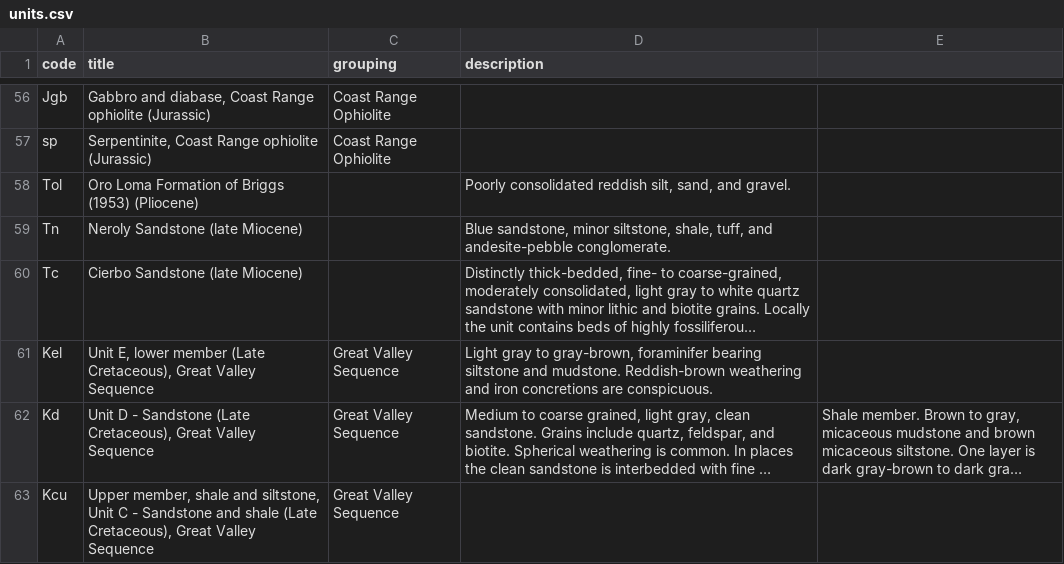
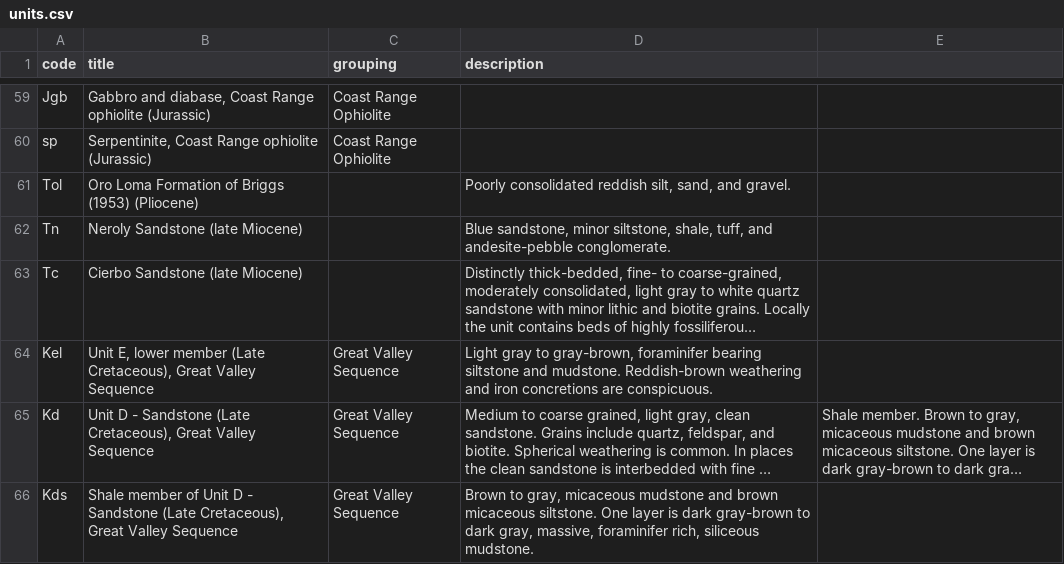
Before and after one commit to kueda/underfoot, a CSV file: sources/of96_252/units.csv, drawn as a sheet; only a part is shown, gaps mark what is left out; the shorter side is filled out with more unchanged rows; long unchanged cells end in …; the diff covers the shown part only; the diff names each change by its address in the sheet, - before the commit and + after, or states it on an @@ line.

Commit message:
Added water units; improved controlled_span parsing; added some missing units

```diff
--- a/sources/of96_252/units.csv
+++ b/sources/of96_252/units.csv
+row 66: Kds | Shale member of Unit D - Sandstone (Late Cretaceous), Great Valley Sequence | Great Valley Sequence | Brown to gray, micaceous mudstone and brown micaceous siltstone. One layer is dark gray-brown to dark gray, massive, foraminifer rich, siliceous mudstone.
```
Also changed, not shown: 6 added rows elsewhere in this file, sources/mf2402/units.csv, sources/of94_622/units.csv, 16 other files.
